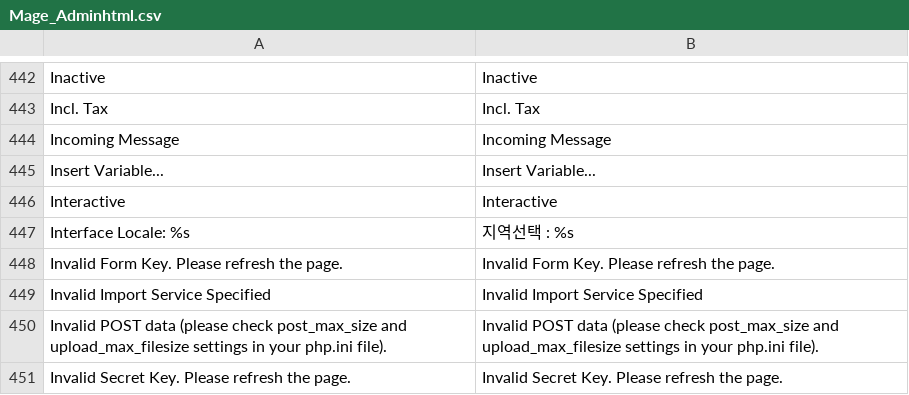
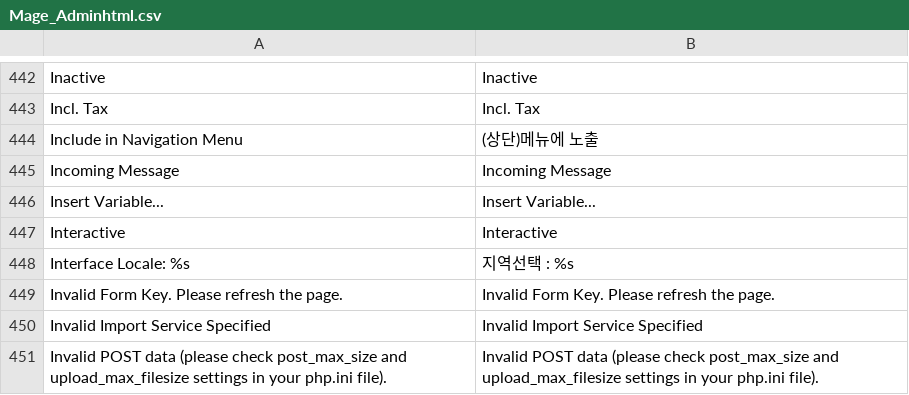
Before and after one commit to archipfe/magento_ko_KR, a CSV file: app/locale/ko_KR/Mage_Adminhtml.csv, drawn as a sheet; only a part is shown, gaps mark what is left out; the shorter side is filled out with more unchanged rows.

Commit message:
Update Mage_Adminhtml.csv
번역추가 => "Include in Navigation Menu","(상단)메뉴에 노출"

```diff
--- a/app/locale/ko_KR/Mage_Adminhtml.csv
+++ b/app/locale/ko_KR/Mage_Adminhtml.csv
@@ -443,2 +443,3 @@
 "Incl. Tax","Incl. Tax"
+"Include in Navigation Menu","(상단)메뉴에 노출"
 "Incoming Message","Incoming Message"
```
